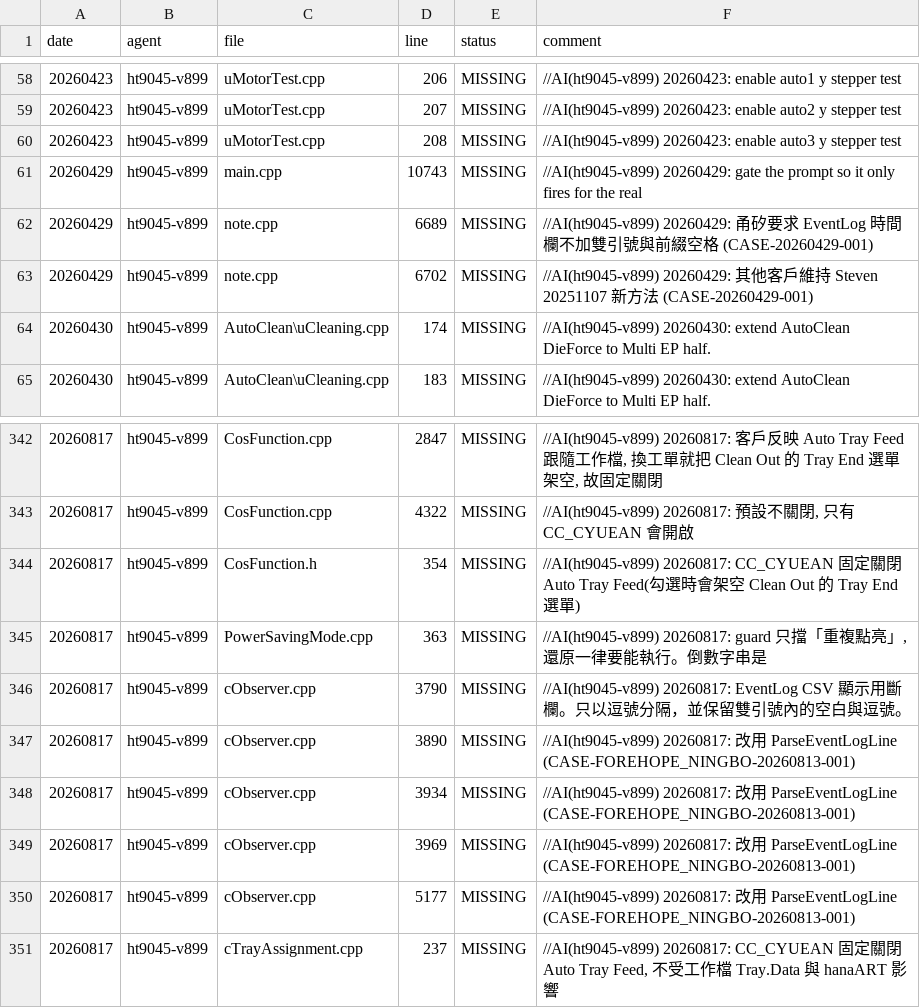
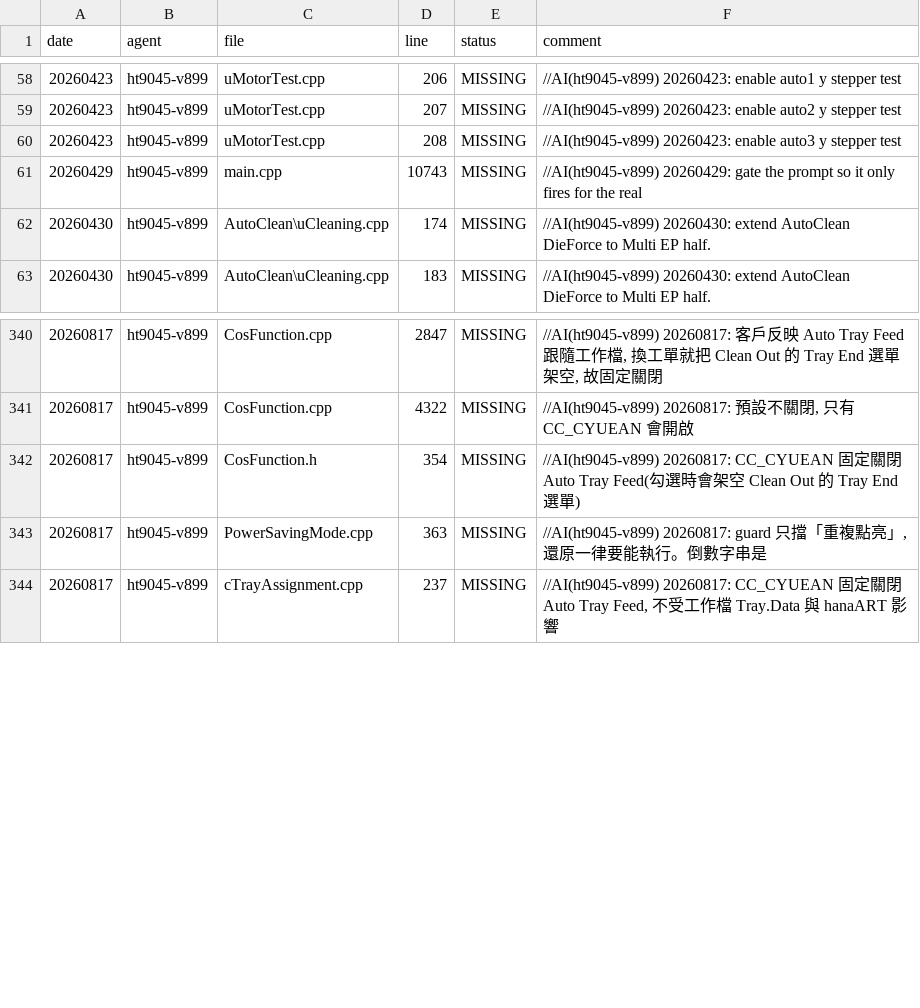
Before and after one commit to HPI-Jimmy-Chiu/HT904_V899, a CSV file: docs/mg_ai_matrix_missing.csv, drawn as a sheet; only a part is shown, gaps mark what is left out.

```diff
--- a/docs/mg_ai_matrix_missing.csv
+++ b/docs/mg_ai_matrix_missing.csv
@@ -61,4 +61,2 @@
 20260429,ht9045-v899,main.cpp,10743,MISSING,//AI(ht9045-v899) 20260429: gate the prompt so it only fires for the real
-20260429,ht9045-v899,note.cpp,6689,MISSING,//AI(ht9045-v899) 20260429: 甬矽要求 EventLog 時間欄不加雙引號與前綴空格 (CASE-20260429-001)
-20260429,ht9045-v899,note.cpp,6702,MISSING,//AI(ht9045-v899) 20260429: 其他客戶維持 Steven 20251107 新方法 (CASE-20260429-001)
 20260430,ht9045-v899,AutoClean\uCleaning.cpp,174,MISSING,//AI(ht9045-v899) 20260430: extend AutoClean DieForce to Multi EP half.
@@ -345,7 +343,2 @@
 20260817,ht9045-v899,PowerSavingMode.cpp,363,MISSING,"//AI(ht9045-v899) 20260817: guard 只擋「重複點亮」,還原一律要能執行。倒數字串是"
-20260817,ht9045-v899,cObserver.cpp,3790,MISSING,//AI(ht9045-v899) 20260817: EventLog CSV 顯示用斷欄。只以逗號分隔，並保留雙引號內的空白與逗號。
-20260817,ht9045-v899,cObserver.cpp,3890,MISSING,//AI(ht9045-v899) 20260817: 改用 ParseEventLogLine (CASE-FOREHOPE_NINGBO-20260813-001)
-20260817,ht9045-v899,cObserver.cpp,3934,MISSING,//AI(ht9045-v899) 20260817: 改用 ParseEventLogLine (CASE-FOREHOPE_NINGBO-20260813-001)
-20260817,ht9045-v899,cObserver.cpp,3969,MISSING,//AI(ht9045-v899) 20260817: 改用 ParseEventLogLine (CASE-FOREHOPE_NINGBO-20260813-001)
-20260817,ht9045-v899,cObserver.cpp,5177,MISSING,//AI(ht9045-v899) 20260817: 改用 ParseEventLogLine (CASE-FOREHOPE_NINGBO-20260813-001)
 20260817,ht9045-v899,cTrayAssignment.cpp,237,MISSING,"//AI(ht9045-v899) 20260817: CC_CYUEAN 固定關閉 Auto Tray Feed, 不受工作檔 Tray.Data 與 hanaART 影響"
```
Also changed, not shown: docs/mg_ai_matrix_all.csv, 7 other files.
